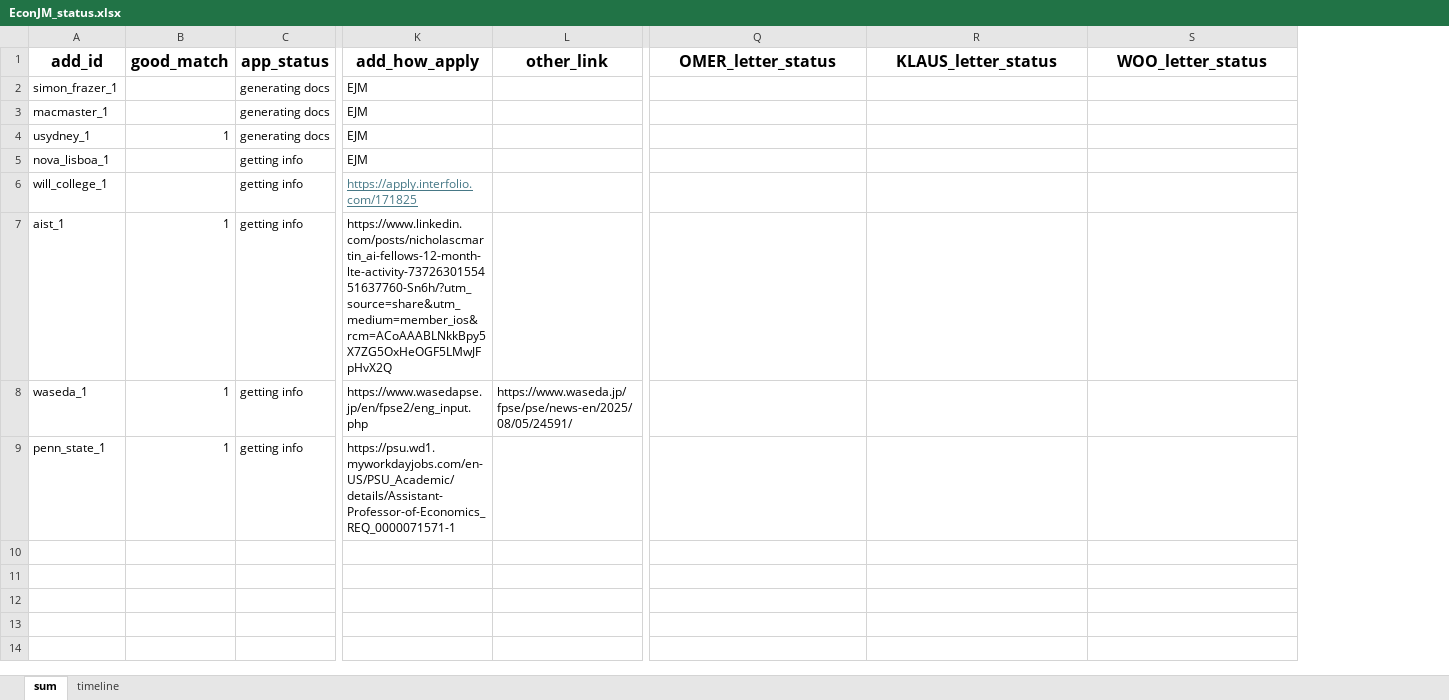
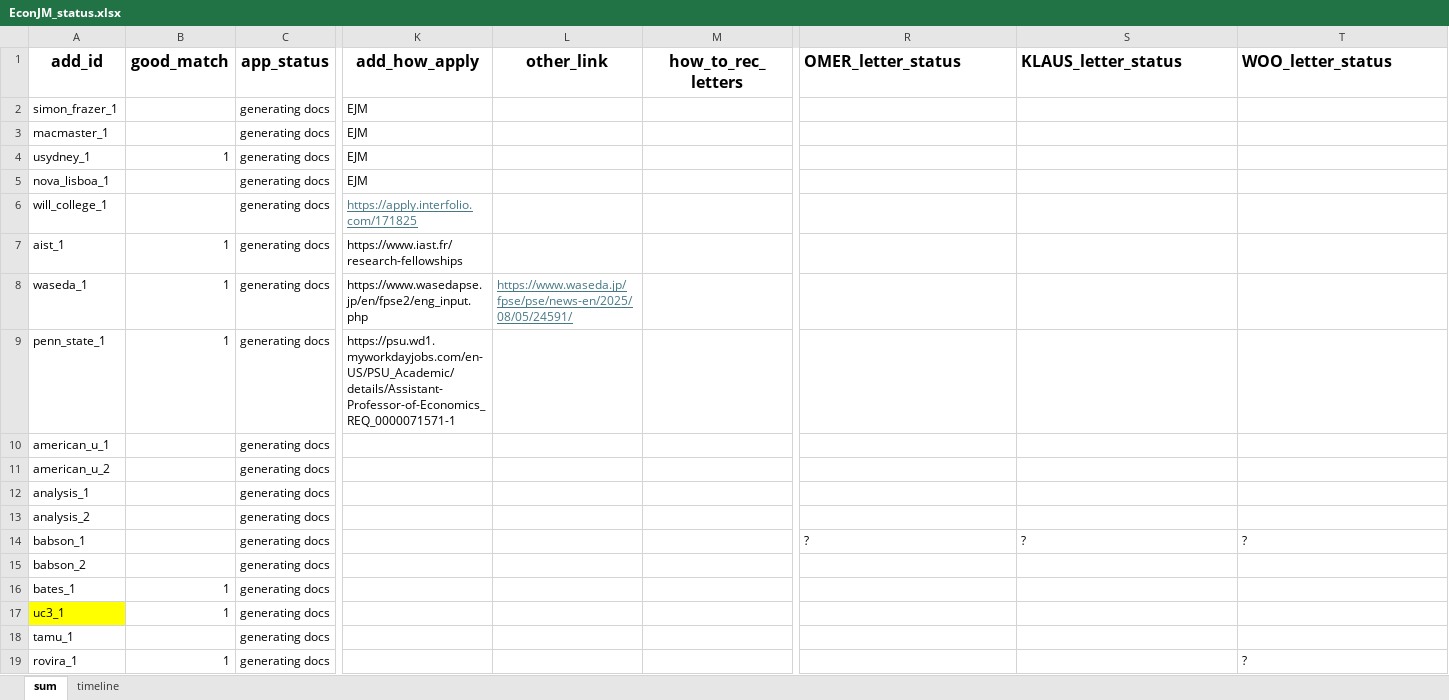
Before and after one commit to jjgecon/EconJM_auto_doc_gen, an Excel workbook: EconJM_status.xlsx, sheet sum, drawn as a sheet; only a part is shown, gaps mark what is left out; values as stored, in another font and other column widths than the file's, no borders; addresses are those after the commit; rows hold the shown columns only; the diff names each change by its address in the sheet, - before the commit and + after, or states it on an @@ line.

Commit message:
data +pipeline

```diff
--- a/EconJM_status.xlsx (sheet sum)
+++ b/EconJM_status.xlsx (sheet sum)
+column M (how_to_rec_letters), empty
-R1:T1 alignment: center
+R1:T1 alignment: left
-C5:C9 (app_status): getting info
+C5:C9 (app_status): generating docs
-K7 (add_how_apply): https://www.linkedin.com/posts/nicholascmartin_ai-fellows-12-month-lte-activity-7372630155451637760-Sn6h/?utm_source=share&utm_medium=member_ios&rcm=ACoAAABLNkkBpy5X7ZG5OxHeOGF5LMwJFpHvX2Q
+K7 (add_how_apply): https://www.iast.fr/research-fellowships
@@ L8 underline: off → on, text colour: black → #467886 @@
+row 10: american_u_1 |  | generating docs
+row 11: american_u_2 |  | generating docs
+row 12: analysis_1 |  | generating docs
+row 13: analysis_2 |  | generating docs
+row 14: babson_1 |  | generating docs |  |  |  | ? | ? | ?
+row 15: babson_2 |  | generating docs
+row 16: bates_1 | 1 | generating docs
+row 17: uc3_1 | 1 | generating docs
+row 18: tamu_1 |  | generating docs
+row 19: rovira_1 | 1 | generating docs |  |  |  |  |  | ?
```
Also changed, not shown: sheet timeline, 43 other files.
